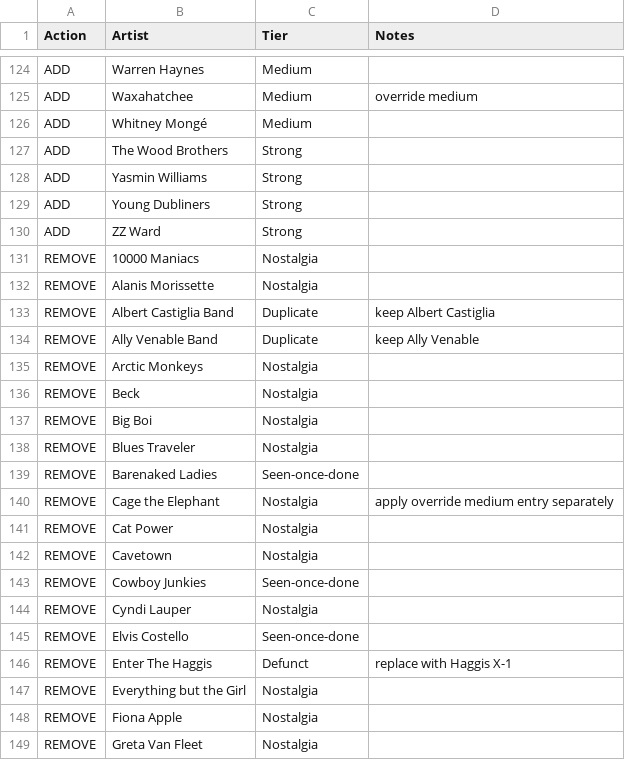
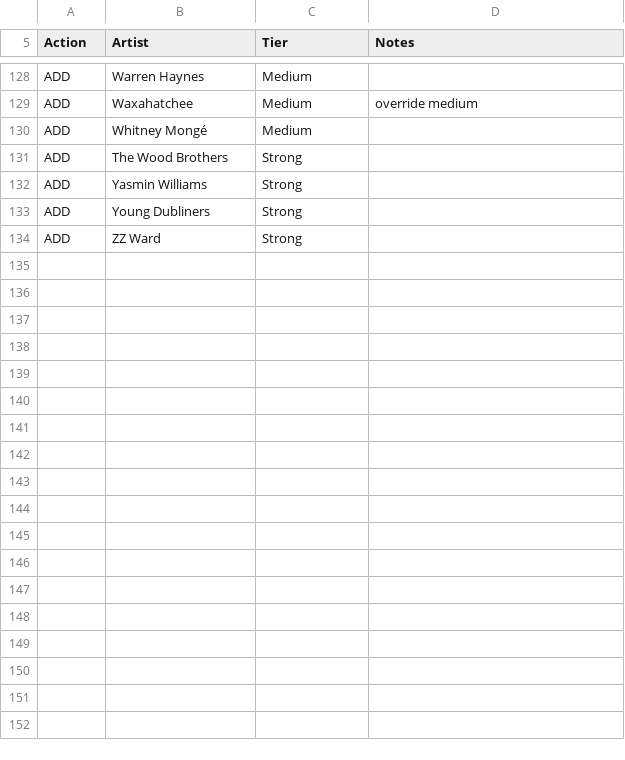
Before and after one commit to dan2bit/songs-for-my-funeral, a TSV file: live-shows/worklist_bandsintown.tsv, drawn as a sheet; only a part is shown, gaps mark what is left out; removed rows and columns are numbered as before the commit, all else as after; the diff covers the shown part only; the diff names each change by its address in the sheet, - before the commit and + after, or states it on an @@ line.

```diff
--- a/live-shows/worklist_bandsintown.tsv
+++ b/live-shows/worklist_bandsintown.tsv
-row 131: REMOVE | 10000 Maniacs | Nostalgia
-row 132: REMOVE | Alanis Morissette | Nostalgia
-row 133: REMOVE | Albert Castiglia Band | Duplicate | keep Albert Castiglia
-row 134: REMOVE | Ally Venable Band | Duplicate | keep Ally Venable
-row 135: REMOVE | Arctic Monkeys | Nostalgia
-row 136: REMOVE | Beck | Nostalgia
-row 137: REMOVE | Big Boi | Nostalgia
-row 138: REMOVE | Blues Traveler | Nostalgia
-row 139: REMOVE | Barenaked Ladies | Seen-once-done
-row 140: REMOVE | Cage the Elephant | Nostalgia | apply override medium entry separately
-row 141: REMOVE | Cat Power | Nostalgia
-row 142: REMOVE | Cavetown | Nostalgia
-row 143: REMOVE | Cowboy Junkies | Seen-once-done
-row 144: REMOVE | Cyndi Lauper | Nostalgia
-row 145: REMOVE | Elvis Costello | Seen-once-done
-row 146: REMOVE | Enter The Haggis | Defunct | replace with Haggis X-1
-row 147: REMOVE | Everything but the Girl | Nostalgia
-row 148: REMOVE | Fiona Apple | Nostalgia
-row 149: REMOVE | Greta Van Fleet | Nostalgia
```
Also changed, not shown: 4 added rows, 26 removed rows and 10 edited cells elsewhere in this file, 1 other file.
